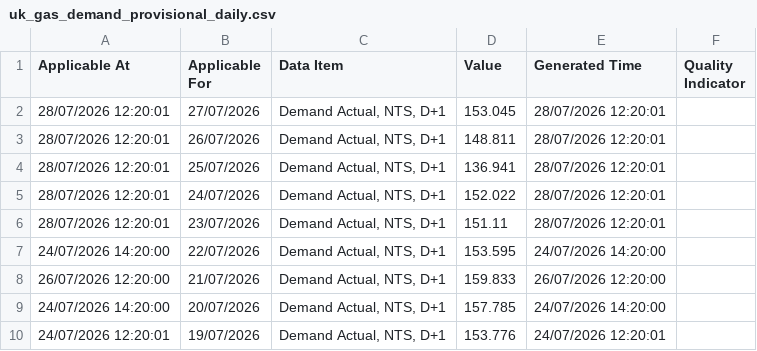
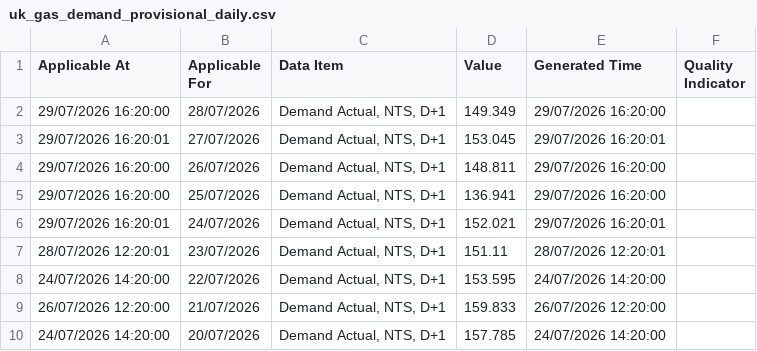
Before and after one commit to xdityx/xoserve-uk-gas-demand-forecasting, a CSV file: data/raw/uk_gas_demand_provisional_daily.csv, drawn as a sheet; only a part is shown; the shorter side is filled out with more unchanged rows.

```diff
--- a/data/raw/uk_gas_demand_provisional_daily.csv
+++ b/data/raw/uk_gas_demand_provisional_daily.csv
@@ -1,6 +1,7 @@
 Applicable At,Applicable For,Data Item,Value,Generated Time,Quality Indicator
-28/07/2026 12:20:01,27/07/2026,"Demand Actual, NTS, D+1",153.045,28/07/2026 12:20:01,
-28/07/2026 12:20:01,26/07/2026,"Demand Actual, NTS, D+1",148.811,28/07/2026 12:20:01,
-28/07/2026 12:20:01,25/07/2026,"Demand Actual, NTS, D+1",136.941,28/07/2026 12:20:01,
-28/07/2026 12:20:01,24/07/2026,"Demand Actual, NTS, D+1",152.022,28/07/2026 12:20:01,
+29/07/2026 16:20:00,28/07/2026,"Demand Actual, NTS, D+1",149.349,29/07/2026 16:20:00,
+29/07/2026 16:20:01,27/07/2026,"Demand Actual, NTS, D+1",153.045,29/07/2026 16:20:01,
+29/07/2026 16:20:00,26/07/2026,"Demand Actual, NTS, D+1",148.811,29/07/2026 16:20:00,
+29/07/2026 16:20:00,25/07/2026,"Demand Actual, NTS, D+1",136.941,29/07/2026 16:20:00,
+29/07/2026 16:20:01,24/07/2026,"Demand Actual, NTS, D+1",152.021,29/07/2026 16:20:01,
 28/07/2026 12:20:01,23/07/2026,"Demand Actual, NTS, D+1",151.11,28/07/2026 12:20:01,
```
Also changed, not shown: data/raw/uk_gas_demand_daily.csv, 4 other files.
